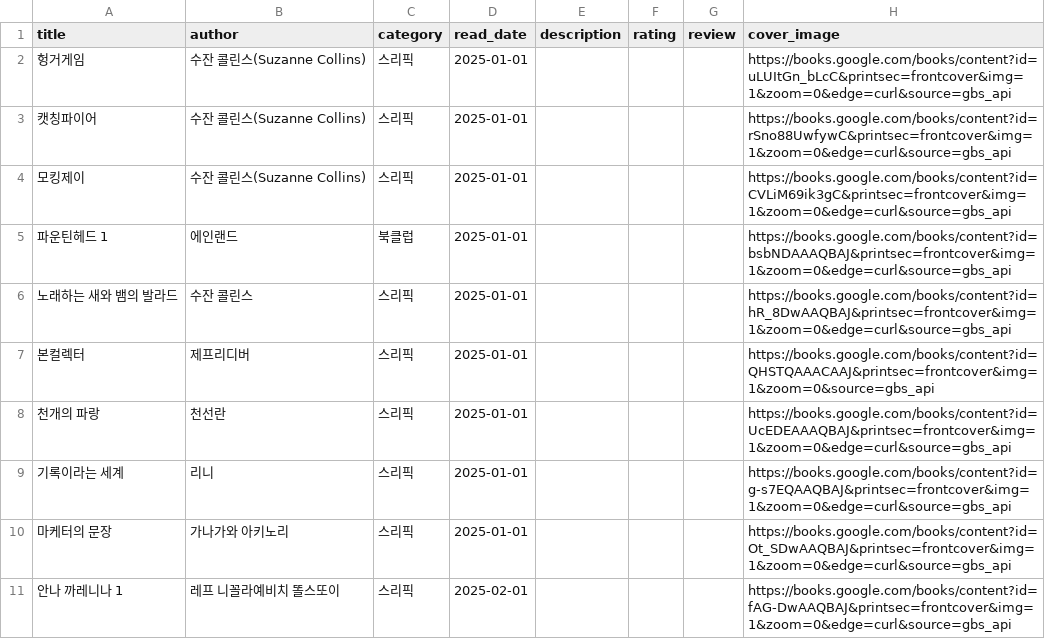
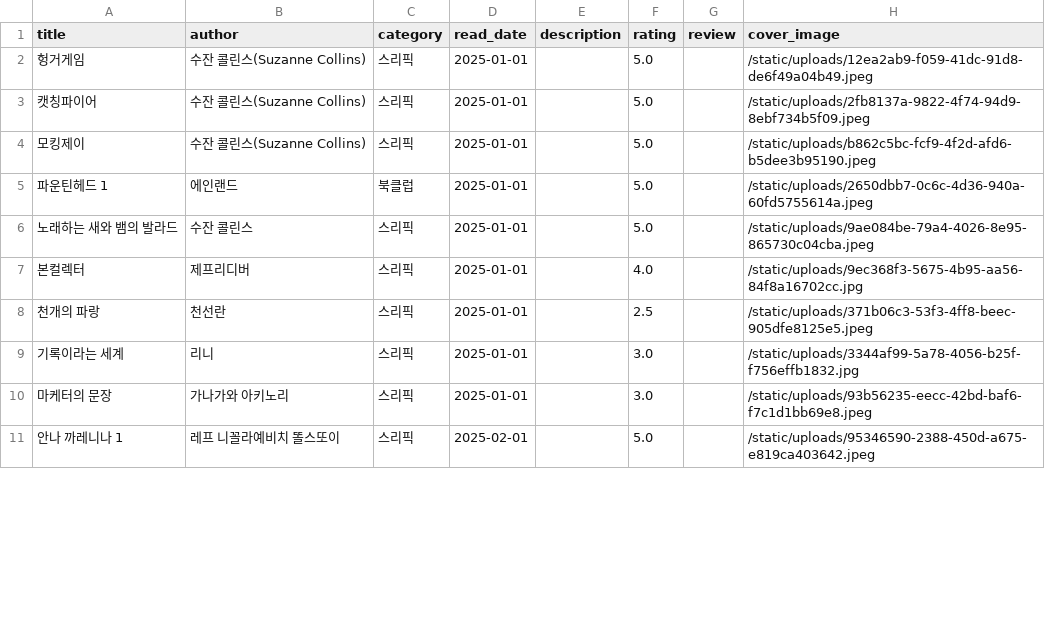
Before and after one commit to Rubyevebaby/bookshelf, a CSV file: sri_books_2025.csv, drawn as a sheet; only a part is shown; the diff covers the shown part only.

Commit message:
Export latest bookshelf data

```diff
--- a/sri_books_2025.csv
+++ b/sri_books_2025.csv
@@ -1,11 +1,11 @@
 title,author,category,read_date,description,rating,review,cover_image
-헝거게임,수잔 콜린스(Suzanne Collins),스리픽,2025-01-01,,,,https://books.google.com/books/content?id=uLUItGn_bLcC&printsec=frontcover&img=1&zoom=0&edge=curl&source=gbs_api
-캣칭파이어,수잔 콜린스(Suzanne Collins),스리픽,2025-01-01,,,,https://books.google.com/books/content?id=rSno88UwfywC&printsec=frontcover&img=1&zoom=0&edge=curl&source=gbs_api
-모킹제이,수잔 콜린스(Suzanne Collins),스리픽,2025-01-01,,,,https://books.google.com/books/content?id=CVLiM69ik3gC&printsec=frontcover&img=1&zoom=0&edge=curl&source=gbs_api
-파운틴헤드 1,에인랜드,북클럽,2025-01-01,,,,https://books.google.com/books/content?id=bsbNDAAAQBAJ&printsec=frontcover&img=1&zoom=0&edge=curl&source=gbs_api
-노래하는 새와 뱀의 발라드,수잔 콜린스,스리픽,2025-01-01,,,,https://books.google.com/books/content?id=hR_8DwAAQBAJ&printsec=frontcover&img=1&zoom=0&edge=curl&source=gbs_api
-본컬렉터,제프리디버,스리픽,2025-01-01,,,,https://books.google.com/books/content?id=QHSTQAAACAAJ&printsec=frontcover&img=1&zoom=0&source=gbs_api
-천개의 파랑,천선란,스리픽,2025-01-01,,,,https://books.google.com/books/content?id=UcEDEAAAQBAJ&printsec=frontcover&img=1&zoom=0&edge=curl&source=gbs_api
-기록이라는 세계,리니,스리픽,2025-01-01,,,,https://books.google.com/books/content?id=g-s7EQAAQBAJ&printsec=frontcover&img=1&zoom=0&edge=curl&source=gbs_api
-마케터의 문장,가나가와 아키노리,스리픽,2025-01-01,,,,https://books.google.com/books/content?id=Ot_SDwAAQBAJ&printsec=frontcover&img=1&zoom=0&edge=curl&source=gbs_api
-안나 까레니나 1,레프 니꼴라예비치 똘스또이,스리픽,2025-02-01,,,,https://books.google.com/books/content?id=fAG-DwAAQBAJ&printsec=frontcover&img=1&zoom=0&edge=curl&source=gbs_api
+헝거게임,수잔 콜린스(Suzanne Collins),스리픽,2025-01-01,,5.0,,/static/uploads/12ea2ab9-f059-41dc-91d8-de6f49a04b49.jpeg
+캣칭파이어,수잔 콜린스(Suzanne Collins),스리픽,2025-01-01,,5.0,,/static/uploads/2fb8137a-9822-4f74-94d9-8ebf734b5f09.jpeg
+모킹제이,수잔 콜린스(Suzanne Collins),스리픽,2025-01-01,,5.0,,/static/uploads/b862c5bc-fcf9-4f2d-afd6-b5dee3b95190.jpeg
+파운틴헤드 1,에인랜드,북클럽,2025-01-01,,5.0,,/static/uploads/2650dbb7-0c6c-4d36-940a-60fd5755614a.jpeg
+노래하는 새와 뱀의 발라드,수잔 콜린스,스리픽,2025-01-01,,5.0,,/static/uploads/9ae084be-79a4-4026-8e95-865730c04cba.jpeg
+본컬렉터,제프리디버,스리픽,2025-01-01,,4.0,,/static/uploads/9ec368f3-5675-4b95-aa56-84f8a16702cc.jpg
+천개의 파랑,천선란,스리픽,2025-01-01,,2.5,,/static/uploads/371b06c3-53f3-4ff8-beec-905dfe8125e5.jpeg
+기록이라는 세계,리니,스리픽,2025-01-01,,3.0,,/static/uploads/3344af99-5a78-4056-b25f-f756effb1832.jpg
+마케터의 문장,가나가와 아키노리,스리픽,2025-01-01,,3.0,,/static/uploads/93b56235-eecc-42bd-baf6-f7c1d1bb69e8.jpeg
+안나 까레니나 1,레프 니꼴라예비치 똘스또이,스리픽,2025-02-01,,5.0,,/static/uploads/95346590-2388-450d-a675-e819ca403642.jpeg
```
Also changed, not shown: 70 edited cells elsewhere in this file, static/data/books.csv, 43 other files.
